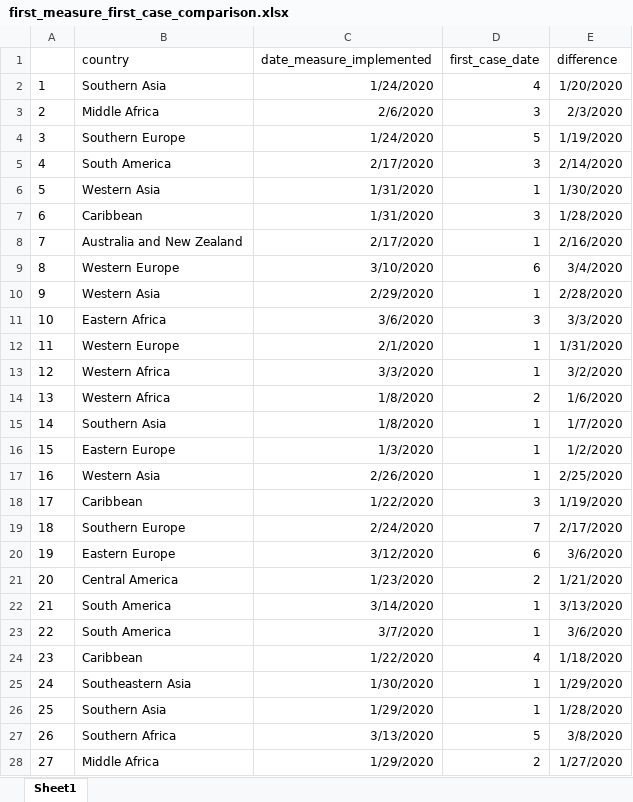
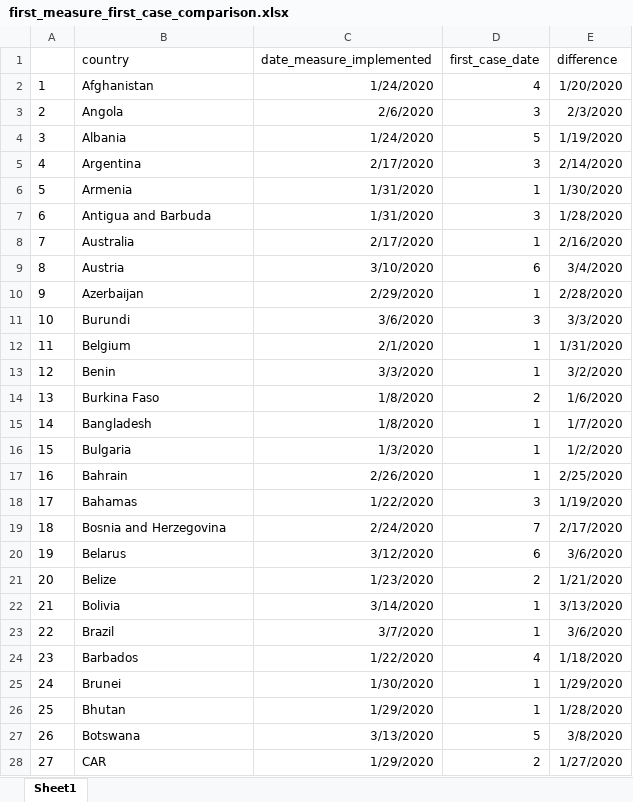
Before and after one commit to Angelikini/Regional-government-measures-covid19, an Excel workbook: first_measure_first_case_comparison.xlsx, sheet Sheet1, drawn as a sheet; only a part is shown; values as stored, in another font and other column widths than the file's, no borders; the diff covers the shown part only; the diff names each change by its address in the sheet, - before the commit and + after, or states it on an @@ line.

```diff
--- a/first_measure_first_case_comparison.xlsx (sheet Sheet1)
+++ b/first_measure_first_case_comparison.xlsx (sheet Sheet1)
-B2 (country): Southern Asia
+B2 (country): Afghanistan
-B3 (country): Middle Africa
+B3 (country): Angola
-B4 (country): Southern Europe
+B4 (country): Albania
-B5 (country): South America
+B5 (country): Argentina
-B6 (country): Western Asia
+B6 (country): Armenia
-B7 (country): Caribbean
+B7 (country): Antigua and Barbuda
-B8 (country): Australia and New Zealand
+B8 (country): Australia
-B9 (country): Western Europe
+B9 (country): Austria
-B10 (country): Western Asia
+B10 (country): Azerbaijan
-B11 (country): Eastern Africa
+B11 (country): Burundi
-B12 (country): Western Europe
+B12 (country): Belgium
-B13 (country): Western Africa
+B13 (country): Benin
-B14 (country): Western Africa
+B14 (country): Burkina Faso
-B15 (country): Southern Asia
+B15 (country): Bangladesh
-B16 (country): Eastern Europe
+B16 (country): Bulgaria
-B17 (country): Western Asia
+B17 (country): Bahrain
-B18 (country): Caribbean
+B18 (country): Bahamas
-B19 (country): Southern Europe
+B19 (country): Bosnia and Herzegovina
-B20 (country): Eastern Europe
+B20 (country): Belarus
-B21 (country): Central America
+B21 (country): Belize
-B22 (country): South America
+B22 (country): Bolivia
-B23 (country): South America
+B23 (country): Brazil
-B24 (country): Caribbean
+B24 (country): Barbados
-B25 (country): Southeastern Asia
+B25 (country): Brunei
-B26 (country): Southern Asia
+B26 (country): Bhutan
-B27 (country): Southern Africa
+B27 (country): Botswana
-B28 (country): Middle Africa
+B28 (country): CAR
```
Also changed, not shown: 158 edited cells elsewhere in this sheet, firstmeasurebycountry.xlsx, 3 other files.
